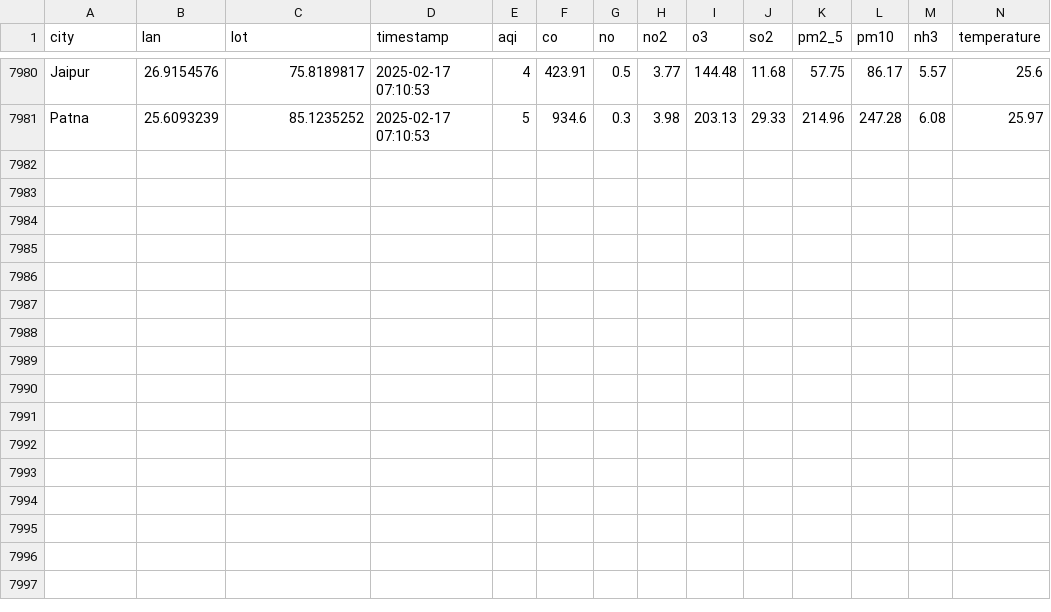
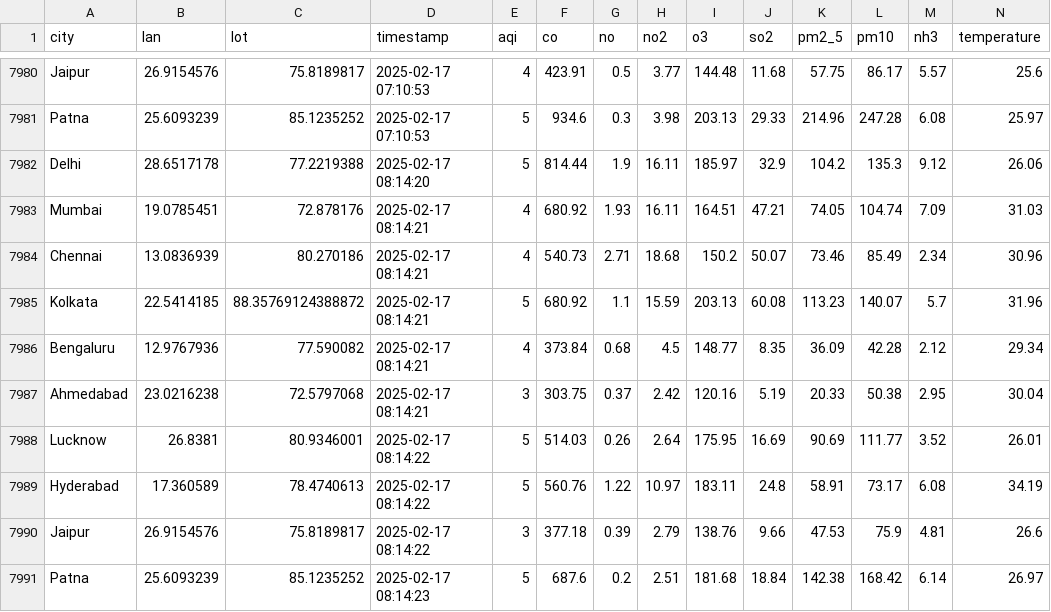
Before and after one commit to Suriyaskrs/AQI_COLLECTOR, a CSV file: data/AQI_dataset.csv, drawn as a sheet; only a part is shown, gaps mark what is left out; rows hold the shown columns only; the diff names each change by its address in the sheet, - before the commit and + after, or states it on an @@ line.

```diff
--- a/data/AQI_dataset.csv
+++ b/data/AQI_dataset.csv
+row 7982: Delhi | 28.6517178 | 77.2219388 | 2025-02-17 08:14:20 | 5 | 814.44 | 1.9 | 16.11 | 185.97 | 32.9 | 104.2 | 135.3 | 9.12 | 26.06
+row 7983: Mumbai | 19.0785451 | 72.878176 | 2025-02-17 08:14:21 | 4 | 680.92 | 1.93 | 16.11 | 164.51 | 47.21 | 74.05 | 104.74 | 7.09 | 31.03
+row 7984: Chennai | 13.0836939 | 80.270186 | 2025-02-17 08:14:21 | 4 | 540.73 | 2.71 | 18.68 | 150.2 | 50.07 | 73.46 | 85.49 | 2.34 | 30.96
+row 7985: Kolkata | 22.5414185 | 88.35769124388872 | 2025-02-17 08:14:21 | 5 | 680.92 | 1.1 | 15.59 | 203.13 | 60.08 | 113.23 | 140.07 | 5.7 | 31.96
+row 7986: Bengaluru | 12.9767936 | 77.590082 | 2025-02-17 08:14:21 | 4 | 373.84 | 0.68 | 4.5 | 148.77 | 8.35 | 36.09 | 42.28 | 2.12 | 29.34
+row 7987: Ahmedabad | 23.0216238 | 72.5797068 | 2025-02-17 08:14:21 | 3 | 303.75 | 0.37 | 2.42 | 120.16 | 5.19 | 20.33 | 50.38 | 2.95 | 30.04
+row 7988: Lucknow | 26.8381 | 80.9346001 | 2025-02-17 08:14:22 | 5 | 514.03 | 0.26 | 2.64 | 175.95 | 16.69 | 90.69 | 111.77 | 3.52 | 26.01
+row 7989: Hyderabad | 17.360589 | 78.4740613 | 2025-02-17 08:14:22 | 5 | 560.76 | 1.22 | 10.97 | 183.11 | 24.8 | 58.91 | 73.17 | 6.08 | 34.19
+row 7990: Jaipur | 26.9154576 | 75.8189817 | 2025-02-17 08:14:22 | 3 | 377.18 | 0.39 | 2.79 | 138.76 | 9.66 | 47.53 | 75.9 | 4.81 | 26.6
+row 7991: Patna | 25.6093239 | 85.1235252 | 2025-02-17 08:14:23 | 5 | 687.6 | 0.2 | 2.51 | 181.68 | 18.84 | 142.38 | 168.42 | 6.14 | 26.97
```
